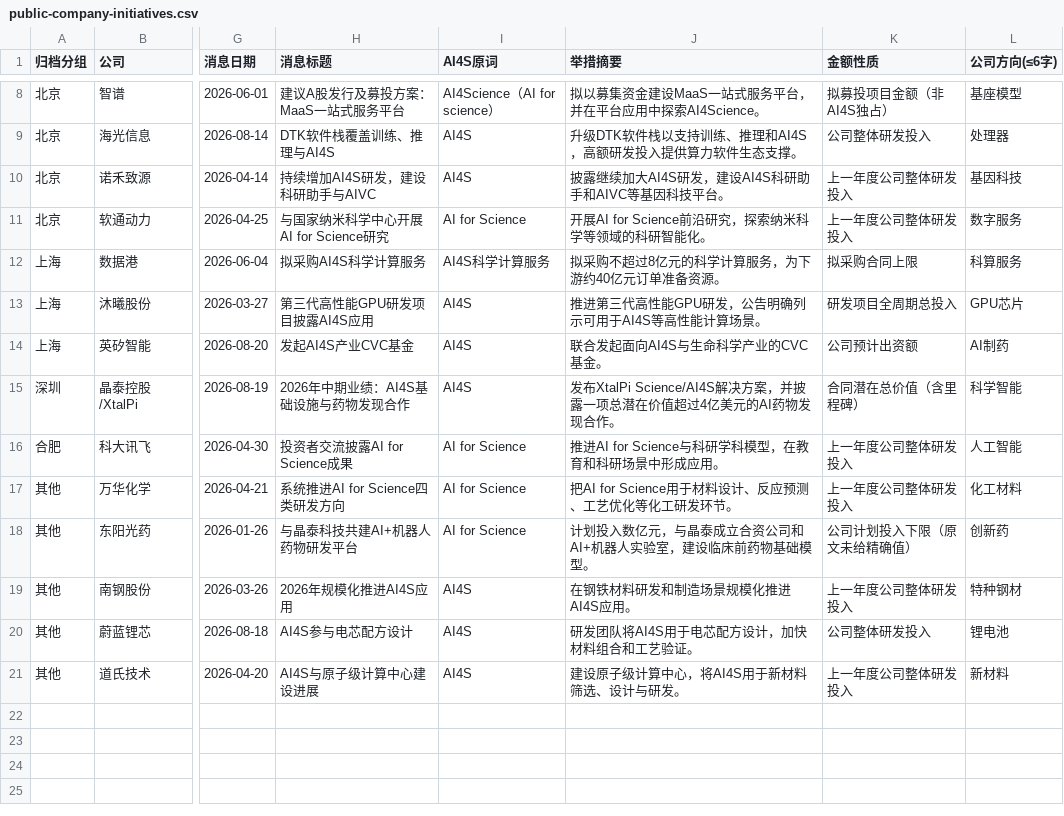
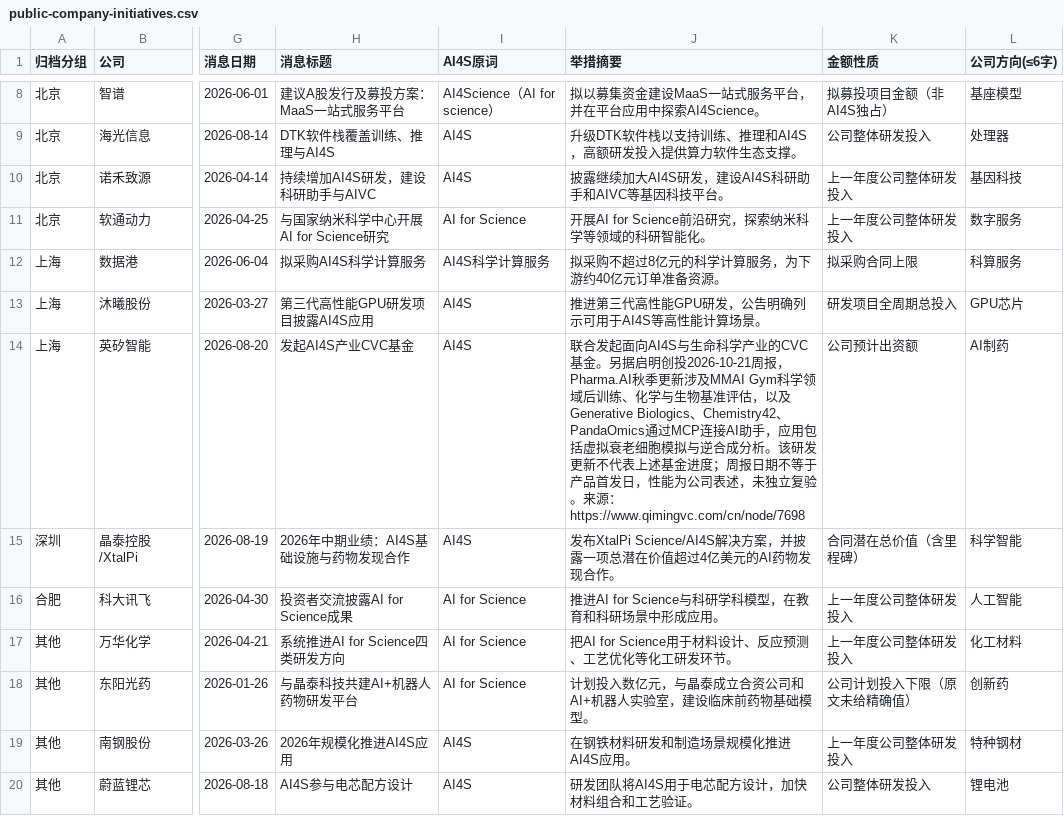
Before and after one commit to ppchanning/ai4science-observatory, a CSV file: data/industry/public-company-initiatives.csv, drawn as a sheet; only a part is shown, gaps mark what is left out; the shorter side is filled out with more unchanged rows; the diff names each change by its address in the sheet, - before the commit and + after, or states it on an @@ line.

```diff
--- a/data/industry/public-company-initiatives.csv
+++ b/data/industry/public-company-initiatives.csv
-J14 (举措摘要): …CVC基金。
+J14 (举措摘要): …CVC基金。另据启明创投2026-10-21周报，Pharma.AI秋季更新涉及MMAI Gym科学领域后训练、化学与生物基准评估，以及Generative Biologics、Chemistry42、PandaOmics通过MCP连接AI助手，应用包括虚拟衰老细胞模拟与逆合成分析。该研发更新不代表上述基金进度；周报日期不等于产品首发日，性能为公司表述，未独立复验。来源：https://www.qimingvc.com/cn/node/7698
```
Also changed, not shown: 16 other files.
